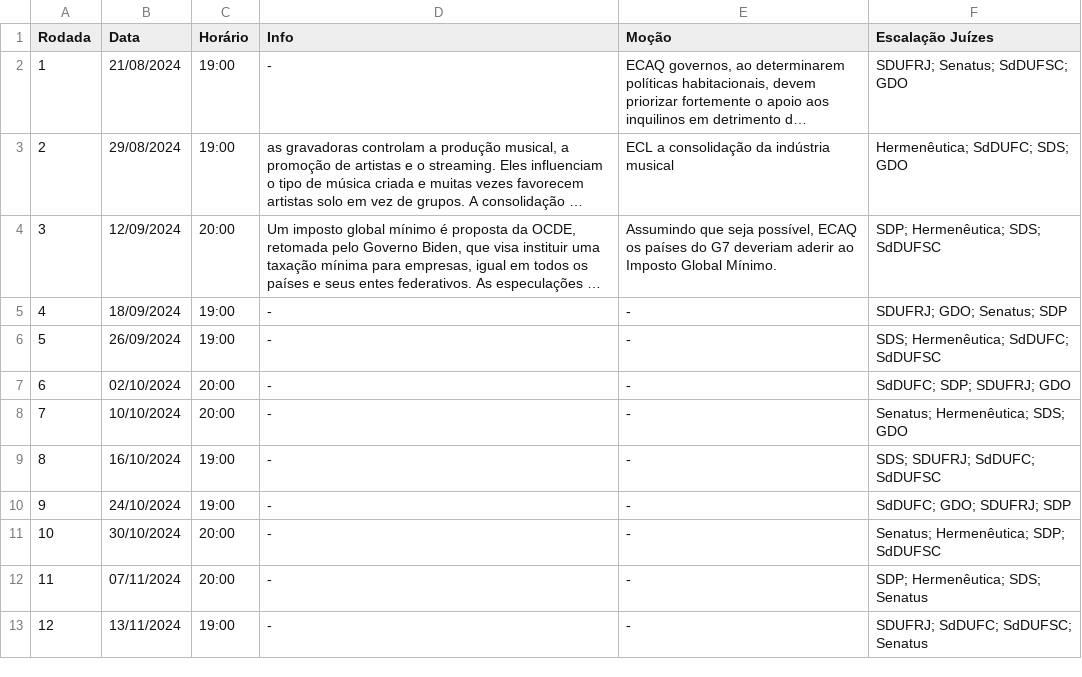
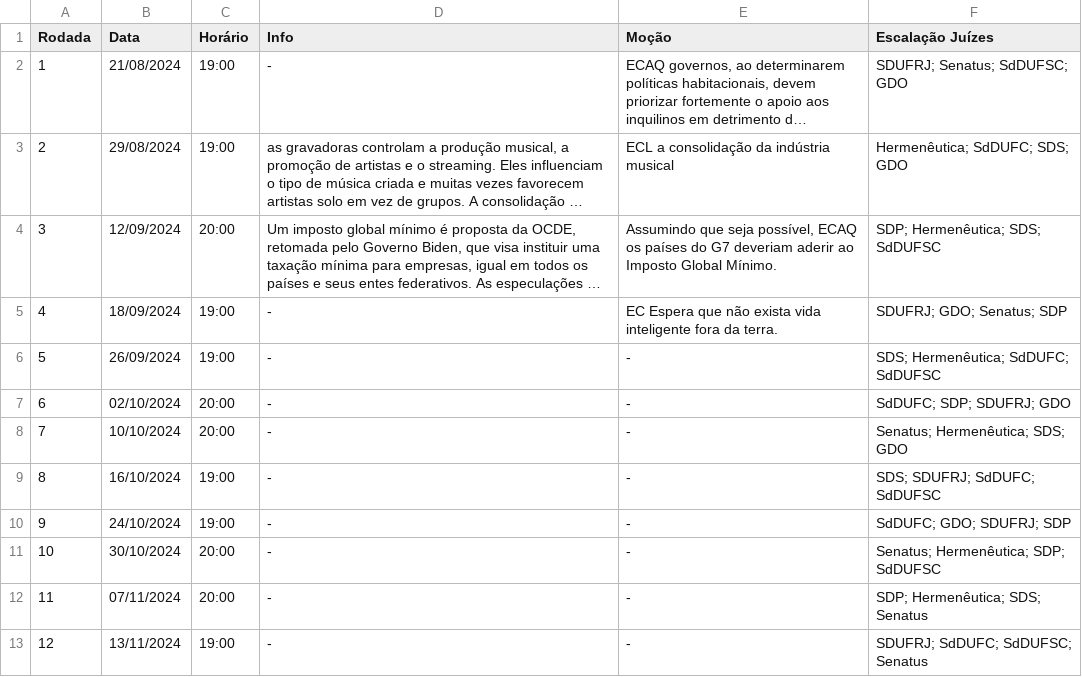
Before and after one commit to Raphael-Dias-UFRJ/torneio_sociedades, a CSV file: data/Registro_CNDC - TdS_Rodadas.csv, drawn as a sheet; long unchanged cells end in …; the diff names each change by its address in the sheet, - before the commit and + after, or states it on an @@ line.

```diff
--- a/data/Registro_CNDC - TdS_Rodadas.csv
+++ b/data/Registro_CNDC - TdS_Rodadas.csv
-E5 (Moção): -
+E5 (Moção): EC Espera que não exista vida inteligente fora da terra.
```
Also changed, not shown: data/Registro_CNDC - TdS_Juizes.csv, data/Registro_CNDC - TdS_Resultados.csv.
